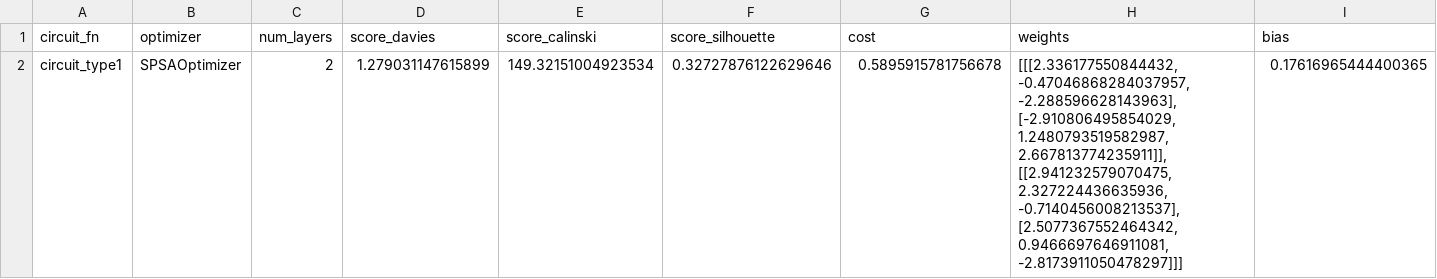
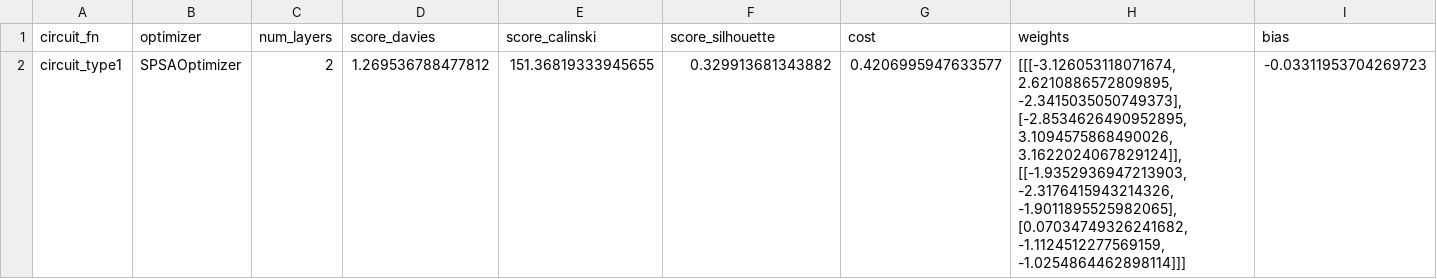
Before and after one commit to BrunodsRamos2/qvc-clustering, a CSV file: circle.csv, drawn as a sheet; only a part is shown; the diff names each change by its address in the sheet, - before the commit and + after, or states it on an @@ line.

```diff
--- a/circle.csv
+++ b/circle.csv
-D2 (score_davies): 1.279031147615899
+D2 (score_davies): 1.269536788477812
-E2 (score_calinski): 149.32151004923534
+E2 (score_calinski): 151.36819333945655
-F2 (score_silhouette): 0.32727876122629646
+F2 (score_silhouette): 0.329913681343882
-G2 (cost): 0.5895915781756678
+G2 (cost): 0.4206995947633577
-H2 (weights): [[[2.336177550844432, -0.47046868284037957, -2.288596628143963], [-2.910806495854029, 1.2480793519582987, 2.667813774235911]], [[2.941232579070475, 2.327224436635936, -0.7140456008213537], [2.5077367552464342, 0.9466697646911081, -2.8173911050478297]]]
+H2 (weights): [[[-3.126053118071674, 2.6210886572809895, -2.3415035050749373], [-2.8534626490952895, 3.1094575868490026, 3.1622024067829124]], [[-1.9352936947213903, -2.3176415943214326, -1.9011895525982065], [0.07034749326241682, -1.1124512277569159, -1.0254864462898114]]]
-I2 (bias): 0.17616965444400365
+I2 (bias): -0.03311953704269723
```
Also changed, not shown: 15 other files.
